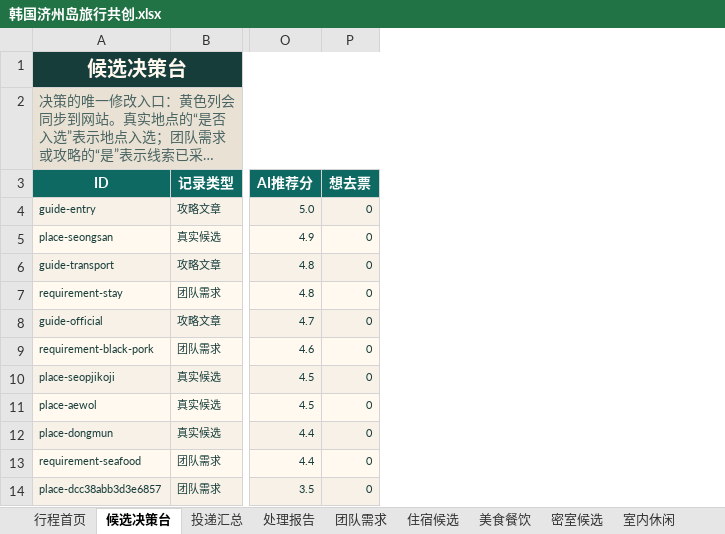
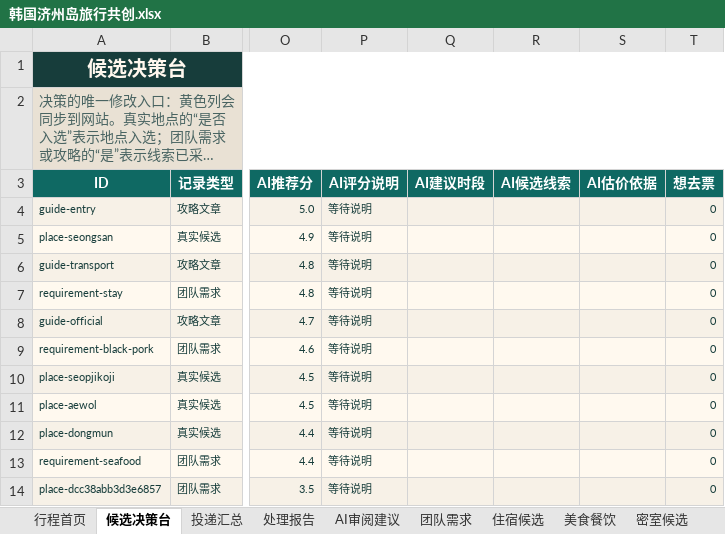
Before and after one commit to ykh-1412/travel-co-creation-studio, an Excel workbook: outputs/019fa660-42f1-74a1-ab98-31c99abb6300/韩国济州岛旅行共创.xlsx, sheet 候选决策台, drawn as a sheet; only a part is shown, gaps mark what is left out; long unchanged cells end in …; values as stored, in another font and other column widths than the file's, no borders; the diff names each change by its address in the sheet, - before the commit and + after, or states it on an @@ line.

```diff
--- a/outputs/019fa660-42f1-74a1-ab98-31c99abb6300/韩国济州岛旅行共创.xlsx (sheet 候选决策台)
+++ b/outputs/019fa660-42f1-74a1-ab98-31c99abb6300/韩国济州岛旅行共创.xlsx (sheet 候选决策台)
+sheet tab: AI审阅建议
+column P (AI评分说明), rows 4-14: all 等待说明
+column Q (AI建议时段), empty
+column R (AI候选线索), empty
+column S (AI估价依据), empty
```
Also changed, not shown: 8 other files.
